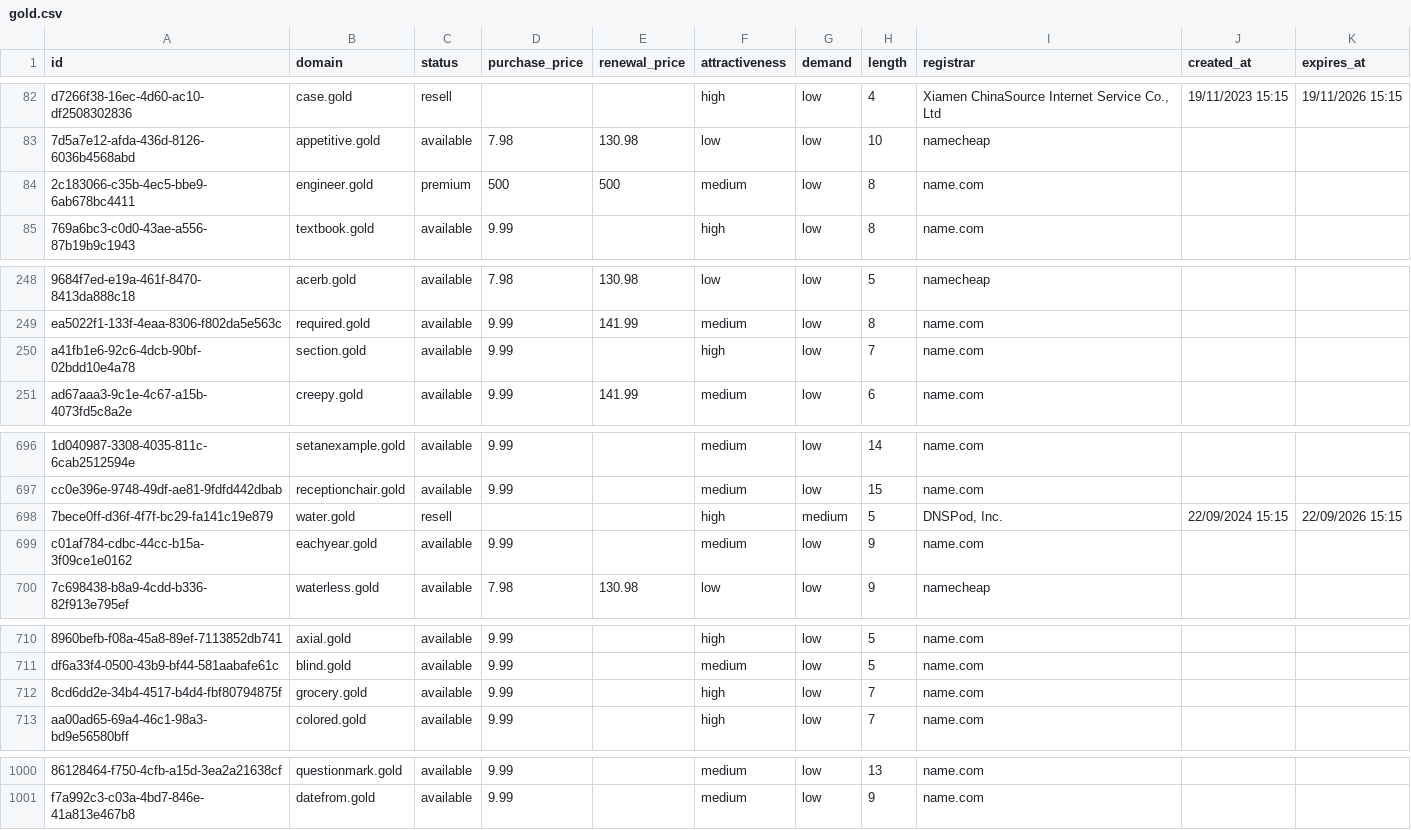
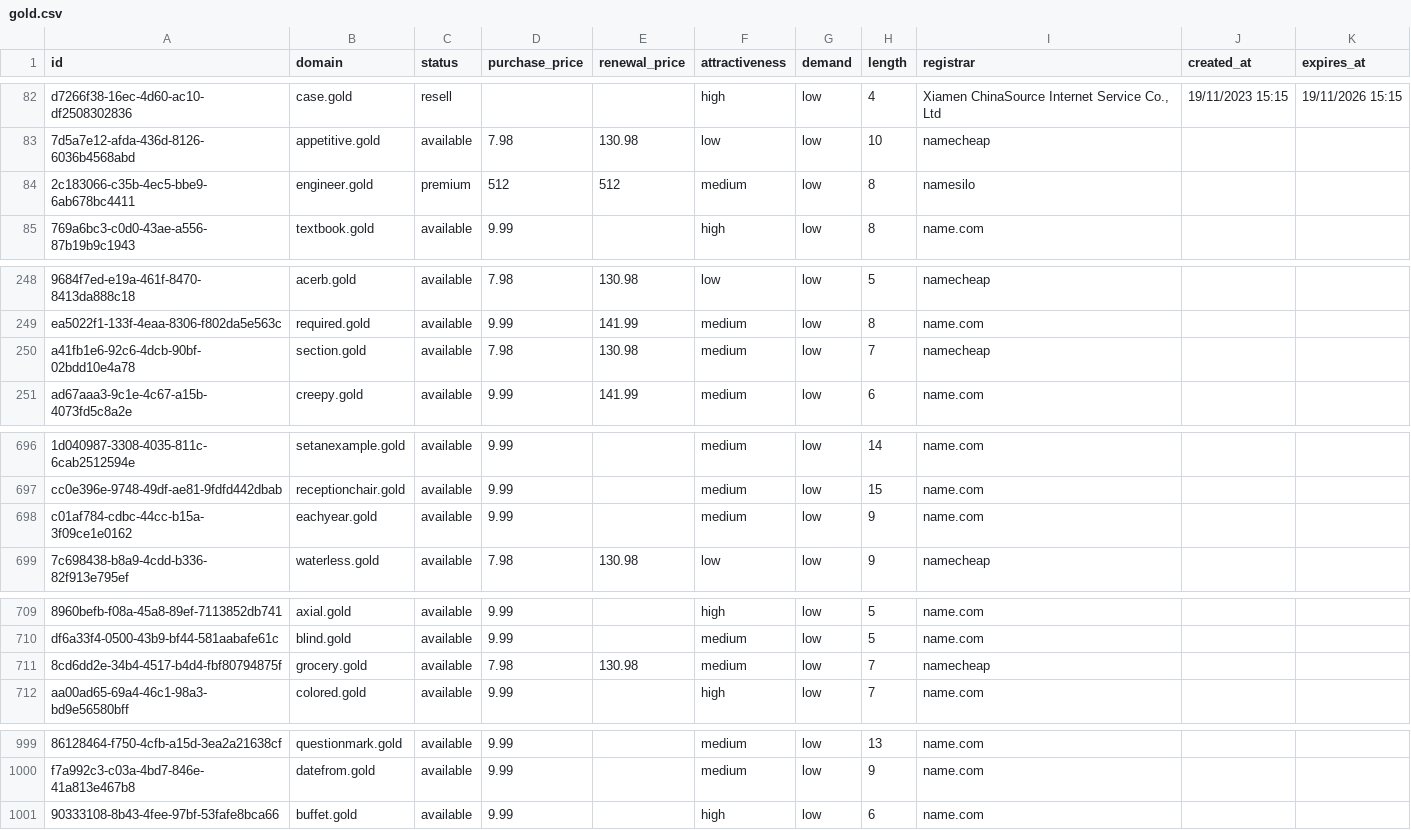
Before and after one commit to UniqueDomains/gold-oneword-domains, a CSV file: gold.csv, drawn as a sheet; only a part is shown, gaps mark what is left out; removed rows and columns are numbered as before the commit, all else as after; the diff covers the shown part only; the diff names each change by its address in the sheet, - before the commit and + after, or states it on an @@ line.

Commit message:
Domains update

```diff
--- a/gold.csv
+++ b/gold.csv
-D84 (purchase_price): 500
+D84 (purchase_price): 512
-E84 (renewal_price): 500
+E84 (renewal_price): 512
-I84 (registrar): name.com
+I84 (registrar): namesilo
-D250 (purchase_price): 9.99
+D250 (purchase_price): 7.98
-E250 (renewal_price): (empty)
+E250 (renewal_price): 130.98
-F250 (attractiveness): high
+F250 (attractiveness): medium
-I250 (registrar): name.com
+I250 (registrar): namecheap
-row 698: 7bece0ff-d36f-4f7f-bc29-fa141c19e879 | water.gold | resell |  |  | high | medium | 5 | DNSPod, Inc. | 22/09/2024 15:15 | 22/09/2026 15:15
-D711 (purchase_price): 9.99
+D711 (purchase_price): 7.98
-E711 (renewal_price): (empty)
+E711 (renewal_price): 130.98
-F711 (attractiveness): high
+F711 (attractiveness): medium
-I711 (registrar): name.com
+I711 (registrar): namecheap
+row 1001: 90333108-8b43-4fee-97bf-53fafe8bca66 | buffet.gold | available | 9.99 |  | high | low | 6 | name.com
```
Also changed, not shown: 3 edited cells elsewhere in this file, 4 other files.
